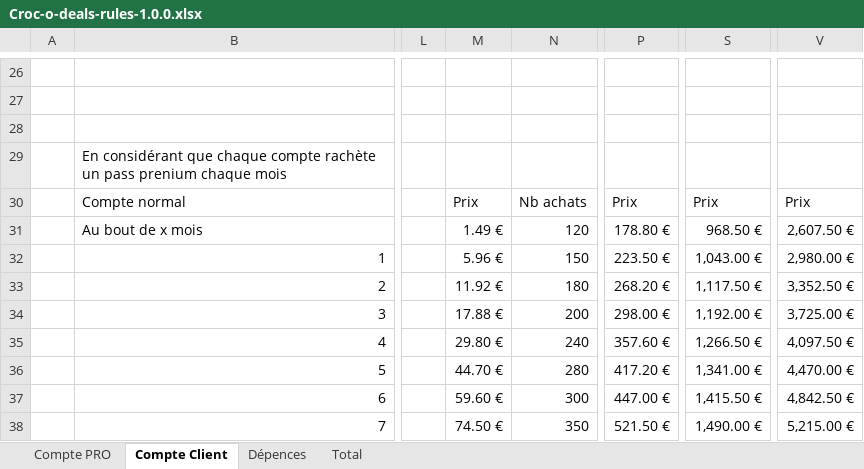
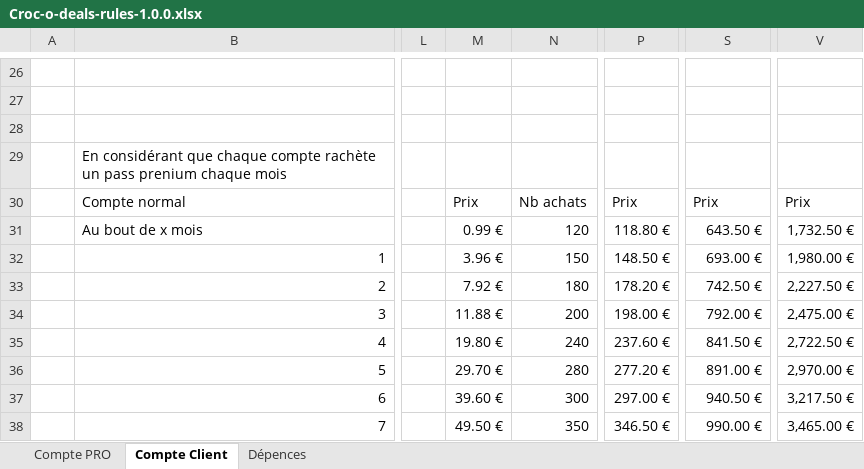
Before and after one commit to nexcra/croc-o-deals, an Excel workbook: croc-o-deals-parent/doc/Croc-o-deals-rules-1.0.0.xlsx, sheet Compte Client, drawn as a sheet; only a part is shown, gaps mark what is left out; values as stored, in another font and other column widths than the file's, no cell formats; charts and pictures not drawn; the diff covers the shown part only; the diff names each change by its address in the sheet, - before the commit and + after, or states it on an @@ line.

```diff
--- a/croc-o-deals-parent/doc/Croc-o-deals-rules-1.0.0.xlsx (sheet Compte Client)
+++ b/croc-o-deals-parent/doc/Croc-o-deals-rules-1.0.0.xlsx (sheet Compte Client)
-sheet tab: Total
-M31: 1.49 €
+M31: 0.99 €
-P31: 178.80 €
+P31: 118.80 €
-S31: 968.50 €
+S31: 643.50 €
-V31: 2,607.50 €
+V31: 1,732.50 €
-M32: 5.96 €
+M32: 3.96 €
-P32: 223.50 €
+P32: 148.50 €
-S32: 1,043.00 €
+S32: 693.00 €
-V32: 2,980.00 €
+V32: 1,980.00 €
-M33: 11.92 €
+M33: 7.92 €
-P33: 268.20 €
+P33: 178.20 €
-S33: 1,117.50 €
+S33: 742.50 €
-V33: 3,352.50 €
+V33: 2,227.50 €
-M34: 17.88 €
+M34: 11.88 €
-P34: 298.00 €
+P34: 198.00 €
-S34: 1,192.00 €
+S34: 792.00 €
-V34: 3,725.00 €
+V34: 2,475.00 €
-M35: 29.80 €
+M35: 19.80 €
-P35: 357.60 €
+P35: 237.60 €
-S35: 1,266.50 €
+S35: 841.50 €
-V35: 4,097.50 €
+V35: 2,722.50 €
-M36: 44.70 €
+M36: 29.70 €
-P36: 417.20 €
+P36: 277.20 €
-S36: 1,341.00 €
+S36: 891.00 €
-V36: 4,470.00 €
+V36: 2,970.00 €
-M37: 59.60 €
+M37: 39.60 €
-P37: 447.00 €
+P37: 297.00 €
-S37: 1,415.50 €
+S37: 940.50 €
-V37: 4,842.50 €
+V37: 3,217.50 €
-M38: 74.50 €
+M38: 49.50 €
-P38: 521.50 €
+P38: 346.50 €
-S38: 1,490.00 €
+S38: 990.00 €
-V38: 5,215.00 €
+V38: 3,465.00 €
```
Also changed, not shown: 21 edited cells elsewhere in this sheet, sheet Compte PRO, sheet Dépences, cell formats, charts or pictures.
